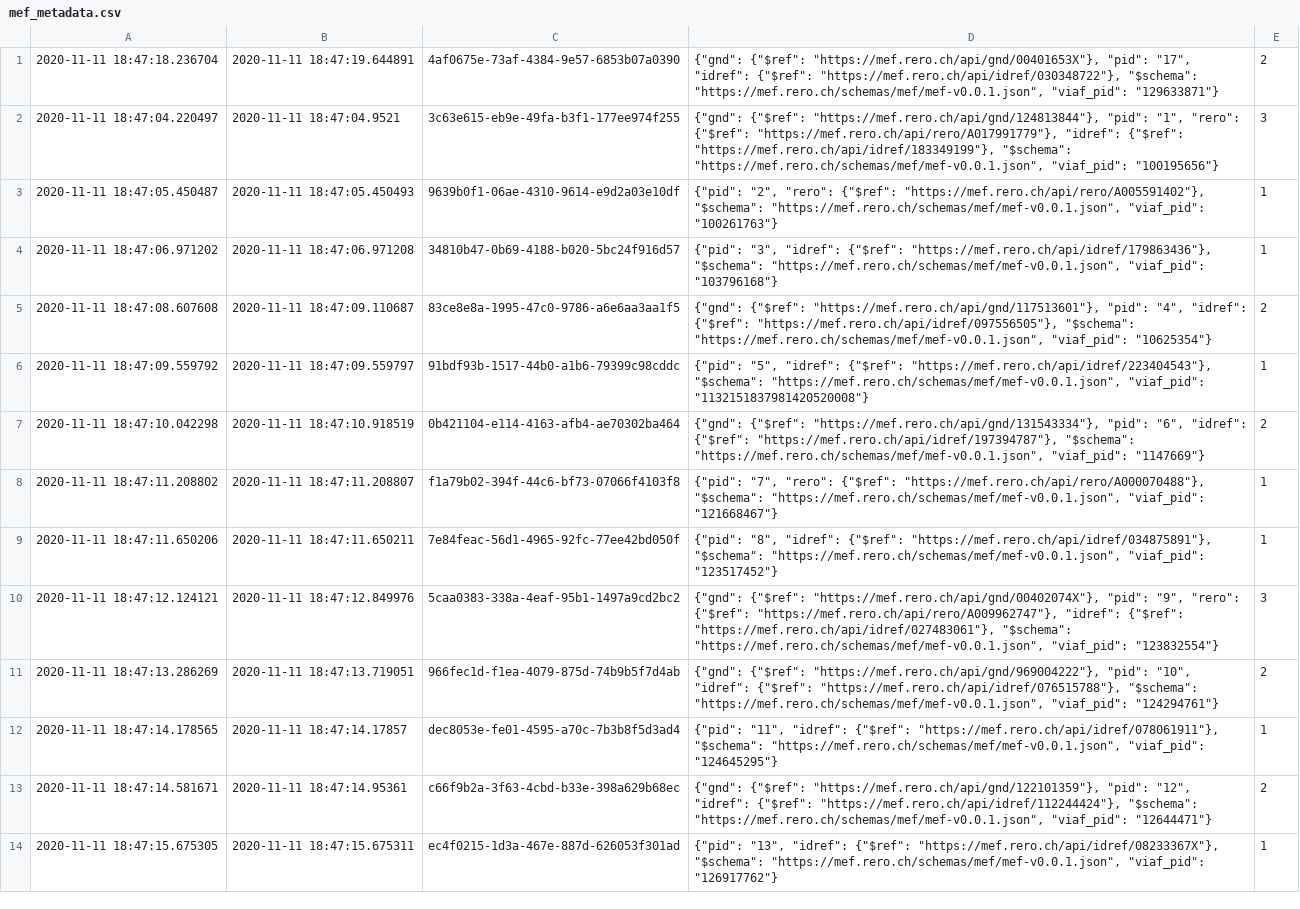
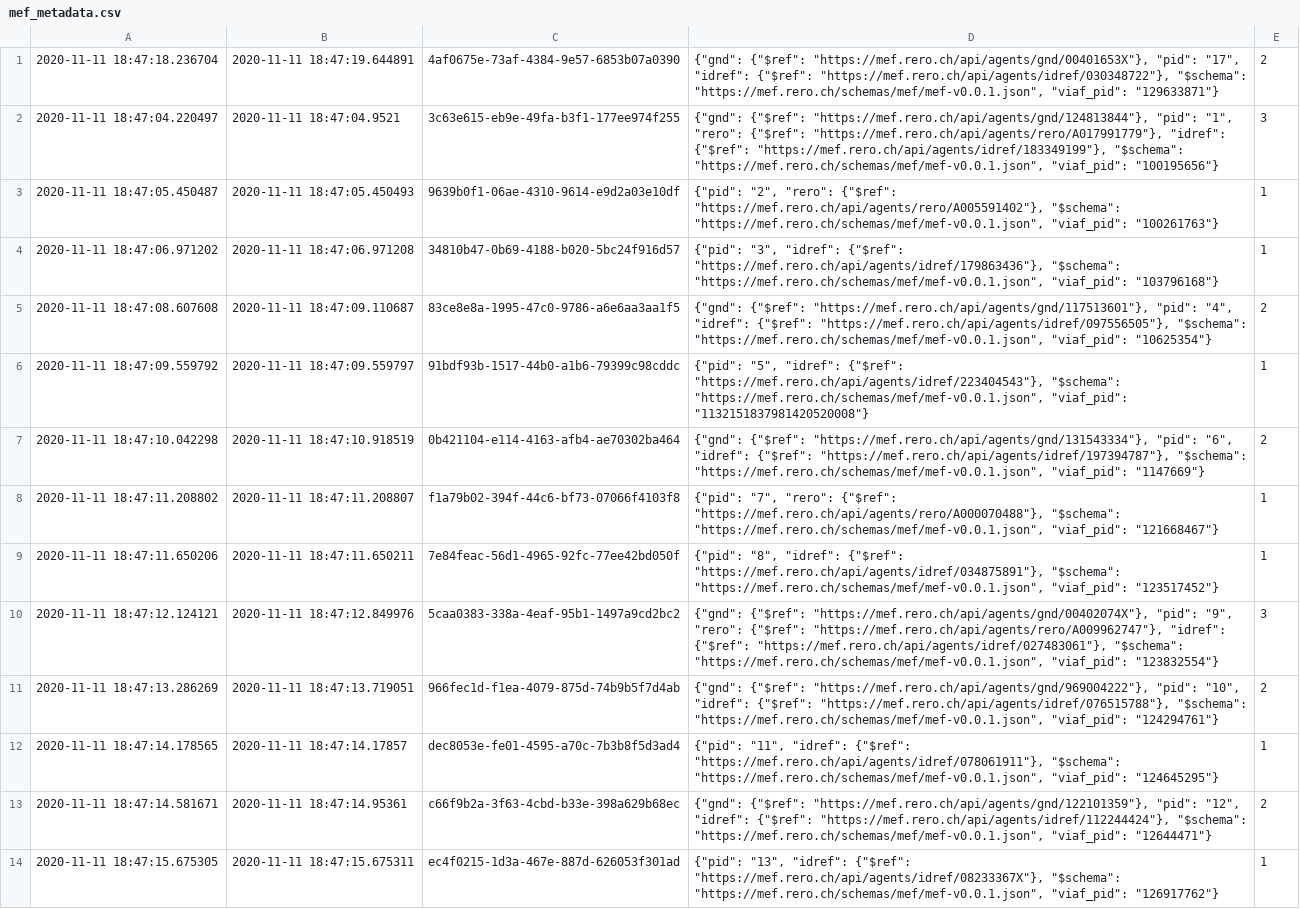
Before and after one commit to rero/rero-mef, a CSV file: data/mef_metadata.csv, drawn as a sheet; only a part is shown; the diff covers the shown part only; the diff names each change by its address in the sheet, - before the commit and + after, or states it on an @@ line.

Commit message:
dependencies: update the dependencies lock file
* Corrects IdRef redirection from /api/idref/PID to /api/agents/idref/PID
* Corrects $ref in mef.json and data/mef_metadata.csv files

Co-Authored-by: Peter Weber <peter.weber@rero.ch>

```diff
--- a/data/mef_metadata.csv
+++ b/data/mef_metadata.csv
-D1: {"gnd": {"$ref": "https://mef.rero.ch/api/gnd/00401653X"}, "pid": "17", "idref": {"$ref": "https://mef.rero.ch/api/idref/030348722"}, "$schema": "https://mef.rero.ch/schemas/mef/mef-v0.0.1.json",…
+D1: {"gnd": {"$ref": "https://mef.rero.ch/api/agents/gnd/00401653X"}, "pid": "17", "idref": {"$ref": "https://mef.rero.ch/api/agents/idref/030348722"}, "$schema": "https://mef.rero.ch/schemas/mef/mef-v0.0.1.json",…
-D2: {"gnd": {"$ref": "https://mef.rero.ch/api/gnd/124813844"}, "pid": "1", "rero": {"$ref": "https://mef.rero.ch/api/rero/A017991779"}, "idref": {"$ref": "https://mef.rero.ch/api/idref/183349199"}, "$schema": "https://mef.rero.ch/schemas/mef/mef-v0.0.1.json",…
+D2: {"gnd": {"$ref": "https://mef.rero.ch/api/agents/gnd/124813844"}, "pid": "1", "rero": {"$ref": "https://mef.rero.ch/api/agents/rero/A017991779"}, "idref": {"$ref": "https://mef.rero.ch/api/agents/idref/183349199"}, "$schema": "https://mef.rero.ch/schemas/mef/mef-v0.0.1.json",…
-D3: …"rero": {"$ref": "https://mef.rero.ch/api/rero/A005591402"}, "$schema": "https://mef.rero.ch/schemas/mef/mef-v0.0.1.json",…
+D3: …"rero": {"$ref": "https://mef.rero.ch/api/agents/rero/A005591402"}, "$schema": "https://mef.rero.ch/schemas/mef/mef-v0.0.1.json",…
-D4: …"idref": {"$ref": "https://mef.rero.ch/api/idref/179863436"}, "$schema": "https://mef.rero.ch/schemas/mef/mef-v0.0.1.json",…
+D4: …"idref": {"$ref": "https://mef.rero.ch/api/agents/idref/179863436"}, "$schema": "https://mef.rero.ch/schemas/mef/mef-v0.0.1.json",…
-D5: {"gnd": {"$ref": "https://mef.rero.ch/api/gnd/117513601"}, "pid": "4", "idref": {"$ref": "https://mef.rero.ch/api/idref/097556505"}, "$schema": "https://mef.rero.ch/schemas/mef/mef-v0.0.1.json",…
+D5: {"gnd": {"$ref": "https://mef.rero.ch/api/agents/gnd/117513601"}, "pid": "4", "idref": {"$ref": "https://mef.rero.ch/api/agents/idref/097556505"}, "$schema": "https://mef.rero.ch/schemas/mef/mef-v0.0.1.json",…
-D6: …"idref": {"$ref": "https://mef.rero.ch/api/idref/223404543"}, "$schema": "https://mef.rero.ch/schemas/mef/mef-v0.0.1.json",…
+D6: …"idref": {"$ref": "https://mef.rero.ch/api/agents/idref/223404543"}, "$schema": "https://mef.rero.ch/schemas/mef/mef-v0.0.1.json",…
-D7: {"gnd": {"$ref": "https://mef.rero.ch/api/gnd/131543334"}, "pid": "6", "idref": {"$ref": "https://mef.rero.ch/api/idref/197394787"}, "$schema": "https://mef.rero.ch/schemas/mef/mef-v0.0.1.json",…
+D7: {"gnd": {"$ref": "https://mef.rero.ch/api/agents/gnd/131543334"}, "pid": "6", "idref": {"$ref": "https://mef.rero.ch/api/agents/idref/197394787"}, "$schema": "https://mef.rero.ch/schemas/mef/mef-v0.0.1.json",…
-D8: …"rero": {"$ref": "https://mef.rero.ch/api/rero/A000070488"}, "$schema": "https://mef.rero.ch/schemas/mef/mef-v0.0.1.json",…
+D8: …"rero": {"$ref": "https://mef.rero.ch/api/agents/rero/A000070488"}, "$schema": "https://mef.rero.ch/schemas/mef/mef-v0.0.1.json",…
-D9: …"idref": {"$ref": "https://mef.rero.ch/api/idref/034875891"}, "$schema": "https://mef.rero.ch/schemas/mef/mef-v0.0.1.json",…
+D9: …"idref": {"$ref": "https://mef.rero.ch/api/agents/idref/034875891"}, "$schema": "https://mef.rero.ch/schemas/mef/mef-v0.0.1.json",…
-D10: {"gnd": {"$ref": "https://mef.rero.ch/api/gnd/00402074X"}, "pid": "9", "rero": {"$ref": "https://mef.rero.ch/api/rero/A009962747"}, "idref": {"$ref": "https://mef.rero.ch/api/idref/027483061"}, "$schema": "https://mef.rero.ch/schemas/mef/mef-v0.0.1.json",…
+D10: {"gnd": {"$ref": "https://mef.rero.ch/api/agents/gnd/00402074X"}, "pid": "9", "rero": {"$ref": "https://mef.rero.ch/api/agents/rero/A009962747"}, "idref": {"$ref": "https://mef.rero.ch/api/agents/idref/027483061"}, "$schema": "https://mef.rero.ch/schemas/mef/mef-v0.0.1.json",…
-D11: {"gnd": {"$ref": "https://mef.rero.ch/api/gnd/969004222"}, "pid": "10", "idref": {"$ref": "https://mef.rero.ch/api/idref/076515788"}, "$schema": "https://mef.rero.ch/schemas/mef/mef-v0.0.1.json",…
+D11: {"gnd": {"$ref": "https://mef.rero.ch/api/agents/gnd/969004222"}, "pid": "10", "idref": {"$ref": "https://mef.rero.ch/api/agents/idref/076515788"}, "$schema": "https://mef.rero.ch/schemas/mef/mef-v0.0.1.json",…
-D12: …"idref": {"$ref": "https://mef.rero.ch/api/idref/078061911"}, "$schema": "https://mef.rero.ch/schemas/mef/mef-v0.0.1.json",…
+D12: …"idref": {"$ref": "https://mef.rero.ch/api/agents/idref/078061911"}, "$schema": "https://mef.rero.ch/schemas/mef/mef-v0.0.1.json",…
-D13: {"gnd": {"$ref": "https://mef.rero.ch/api/gnd/122101359"}, "pid": "12", "idref": {"$ref": "https://mef.rero.ch/api/idref/112244424"}, "$schema": "https://mef.rero.ch/schemas/mef/mef-v0.0.1.json",…
+D13: {"gnd": {"$ref": "https://mef.rero.ch/api/agents/gnd/122101359"}, "pid": "12", "idref": {"$ref": "https://mef.rero.ch/api/agents/idref/112244424"}, "$schema": "https://mef.rero.ch/schemas/mef/mef-v0.0.1.json",…
-D14: …"idref": {"$ref": "https://mef.rero.ch/api/idref/08233367X"}, "$schema": "https://mef.rero.ch/schemas/mef/mef-v0.0.1.json",…
+D14: …"idref": {"$ref": "https://mef.rero.ch/api/agents/idref/08233367X"}, "$schema": "https://mef.rero.ch/schemas/mef/mef-v0.0.1.json",…
```
Also changed, not shown: 67 edited cells elsewhere in this file, 5 other files.
